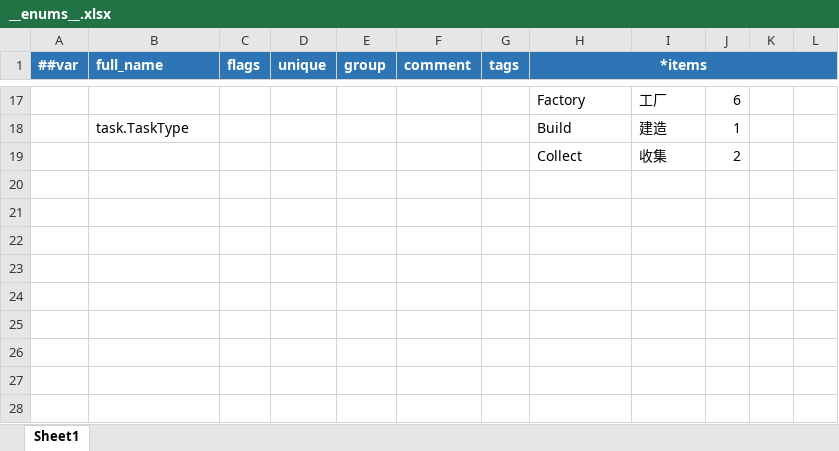
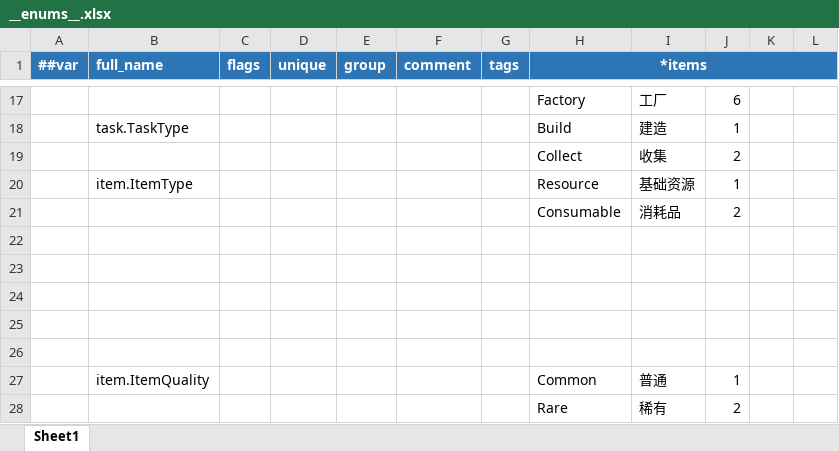
Before and after one commit to Antalise617/AIRead, an Excel workbook: LubanTools/DesignerConfigs/Datas/__enums__.xlsx, sheet Sheet1, drawn as a sheet; only a part is shown, gaps mark what is left out; values as stored, in another font and other column widths than the file's, no borders; the diff names each change by its address in the sheet, - before the commit and + after, or states it on an @@ line.

```diff
--- a/LubanTools/DesignerConfigs/Datas/__enums__.xlsx (sheet Sheet1)
+++ b/LubanTools/DesignerConfigs/Datas/__enums__.xlsx (sheet Sheet1)
+row 20:  | item.ItemType |  |  |  |  |  | Resource | 基础资源 | 1
+row 21:  |  |  |  |  |  |  | Consumable | 消耗品 | 2
+row 22: (empty)
+row 23: (empty)
+row 24: (empty)
+row 25: (empty)
+row 26: (empty)
+row 27:  | item.ItemQuality |  |  |  |  |  | Common | 普通 | 1
+row 28:  |  |  |  |  |  |  | Rare | 稀有 | 2
```
Also changed, not shown: LubanTools/DesignerConfigs/Datas/__hdtables__.xlsx, 15 other files.
